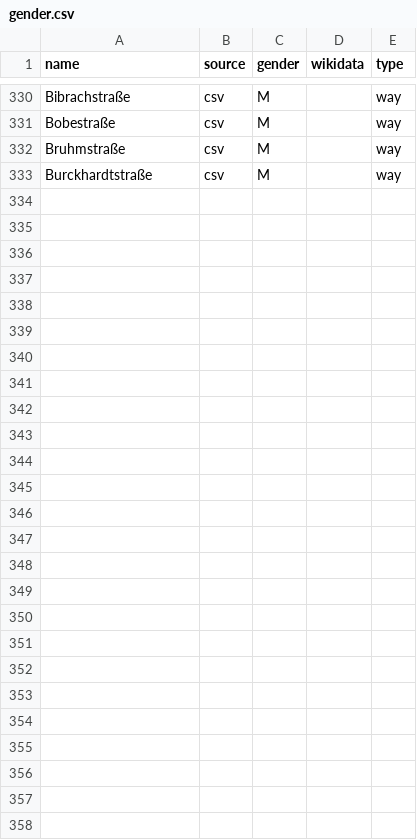
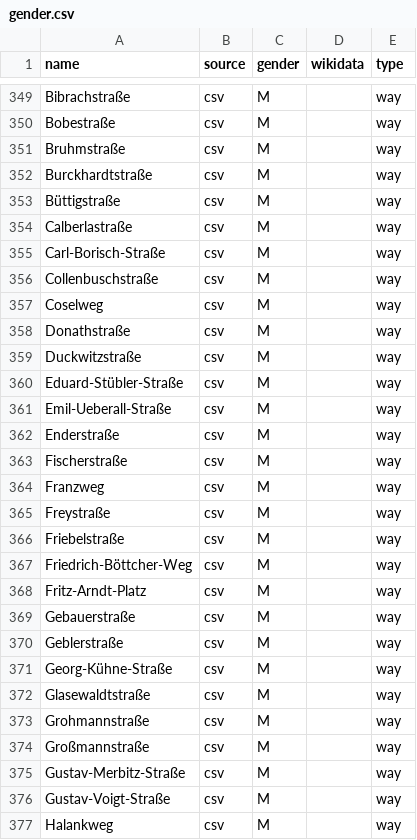
Before and after one commit to EqualStreetNames/equalstreetnames-dresden, a CSV file: data/gender.csv, drawn as a sheet; only a part is shown, gaps mark what is left out; the diff covers the shown part only; the diff names each change by its address in the sheet, - before the commit and + after, or states it on an @@ line.

```diff
--- a/data/gender.csv
+++ b/data/gender.csv
+row 353: Büttigstraße | csv | M |  | way
+row 354: Calberlastraße | csv | M |  | way
+row 355: Carl-Borisch-Straße | csv | M |  | way
+row 356: Collenbuschstraße | csv | M |  | way
+row 357: Coselweg | csv | M |  | way
+row 358: Donathstraße | csv | M |  | way
+row 359: Duckwitzstraße | csv | M |  | way
+row 360: Eduard-Stübler-Straße | csv | M |  | way
+row 361: Emil-Ueberall-Straße | csv | M |  | way
+row 362: Enderstraße | csv | M |  | way
+row 363: Fischerstraße | csv | M |  | way
+row 364: Franzweg | csv | M |  | way
+row 365: Freystraße | csv | M |  | way
+row 366: Friebelstraße | csv | M |  | way
+row 367: Friedrich-Böttcher-Weg | csv | M |  | way
+row 368: Fritz-Arndt-Platz | csv | M |  | way
+row 369: Gebauerstraße | csv | M |  | way
+row 370: Geblerstraße | csv | M |  | way
+row 371: Georg-Kühne-Straße | csv | M |  | way
+row 372: Glasewaldtstraße | csv | M |  | way
+row 373: Grohmannstraße | csv | M |  | way
+row 374: Großmannstraße | csv | M |  | way
+row 375: Gustav-Merbitz-Straße | csv | M |  | way
+row 376: Gustav-Voigt-Straße | csv | M |  | way
+row 377: Halankweg | csv | M |  | way
```
Also changed, not shown: 19 added rows elsewhere in this file, data/other.csv, 2 other files.
